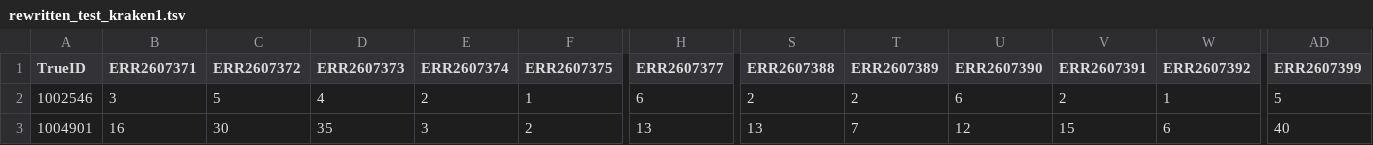
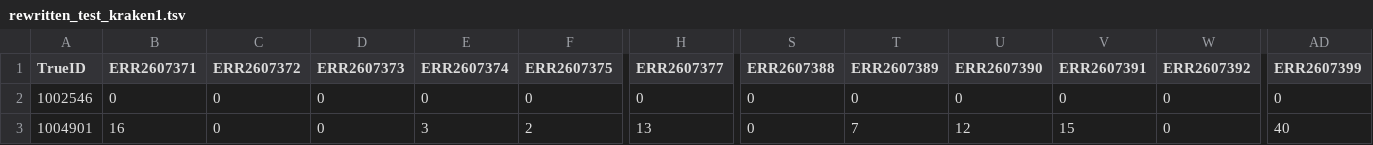
Before and after one commit to iddiiizzzz/Exjobb, a TSV file: test_files/rewritten_test_kraken1.tsv, drawn as a sheet; only a part is shown, gaps mark what is left out; the diff covers the shown part only; the diff names each change by its address in the sheet, - before the commit and + after, or states it on an @@ line.

```diff
--- a/test_files/rewritten_test_kraken1.tsv
+++ b/test_files/rewritten_test_kraken1.tsv
-B2 (ERR2607371): 3
+B2 (ERR2607371): 0
-C2 (ERR2607372): 5
+C2 (ERR2607372): 0
-D2 (ERR2607373): 4
+D2 (ERR2607373): 0
-E2 (ERR2607374): 2
+E2 (ERR2607374): 0
-F2 (ERR2607375): 1
+F2 (ERR2607375): 0
-H2 (ERR2607377): 6
+H2 (ERR2607377): 0
-S2 (ERR2607388): 2
+S2 (ERR2607388): 0
-T2 (ERR2607389): 2
+T2 (ERR2607389): 0
-U2 (ERR2607390): 6
+U2 (ERR2607390): 0
-V2 (ERR2607391): 2
+V2 (ERR2607391): 0
-W2 (ERR2607392): 1
+W2 (ERR2607392): 0
-AD2 (ERR2607399): 5
+AD2 (ERR2607399): 0
-C3 (ERR2607372): 30
+C3 (ERR2607372): 0
-D3 (ERR2607373): 35
+D3 (ERR2607373): 0
-S3 (ERR2607388): 13
+S3 (ERR2607388): 0
-W3 (ERR2607392): 6
+W3 (ERR2607392): 0
```
Also changed, not shown: 53 edited cells elsewhere in this file, 2 other files.
